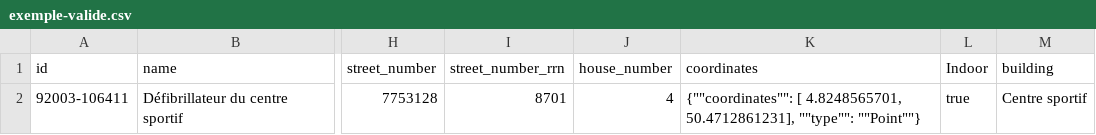
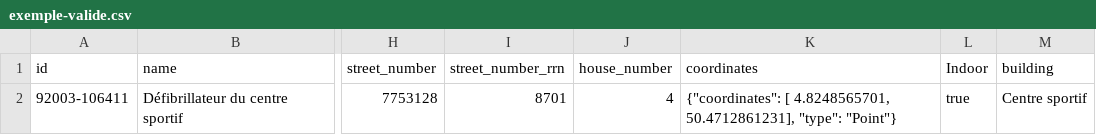
Before and after one commit to FuturoCite/standard-defibrillateurs, a CSV file: exemple-valide.csv, drawn as a sheet; only a part is shown, gaps mark what is left out; the diff names each change by its address in the sheet, - before the commit and + after, or states it on an @@ line.

Commit message:
Update exemple-valide.csv
" en trop

```diff
--- a/exemple-valide.csv
+++ b/exemple-valide.csv
-K2 (coordinates): {""coordinates"": [ 4.8248565701, 50.4712861231], ""type"": ""Point""}
+K2 (coordinates): {"coordinates": [ 4.8248565701, 50.4712861231], "type": "Point"}
```
